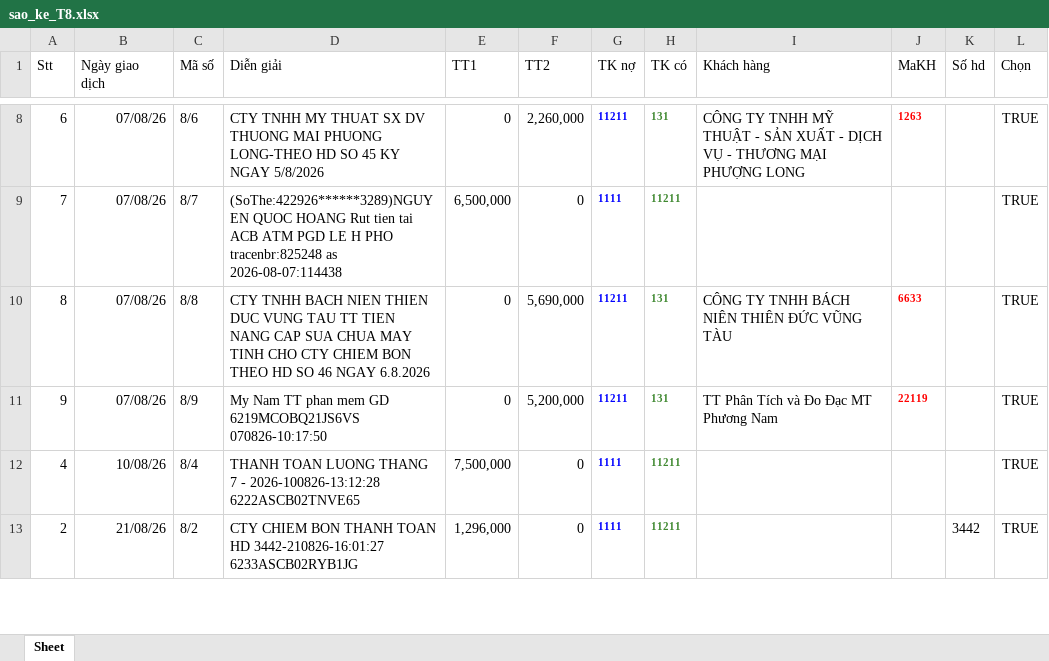
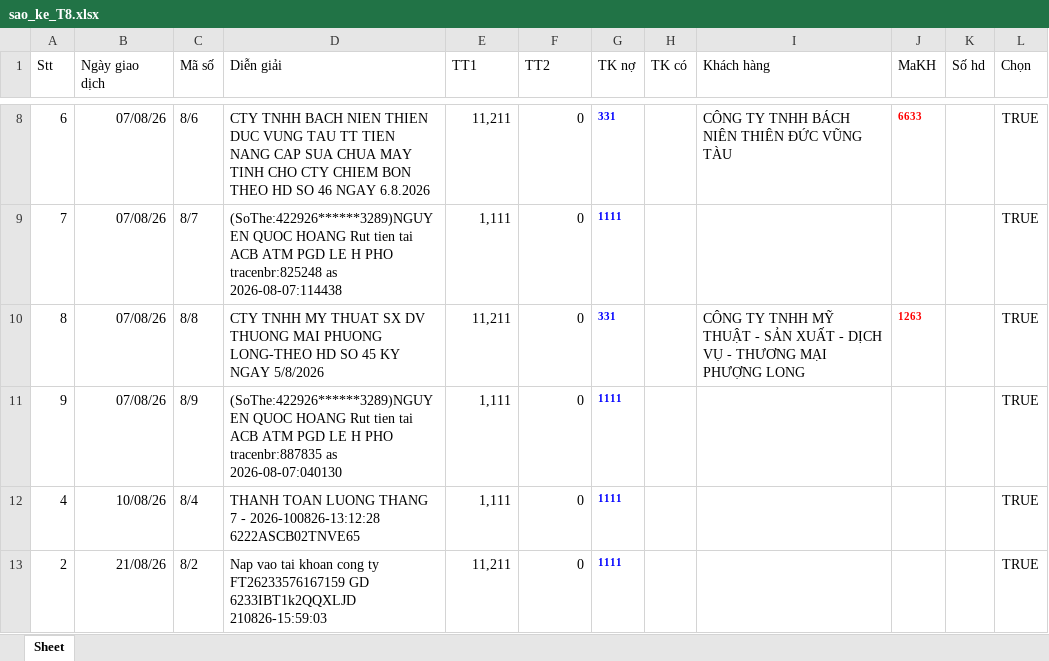
Before and after one commit to n93studioenter/2026_vb6, an Excel workbook: Tailieu/Nganhangdaimport/sao_ke_T8.xlsx, sheet Sheet, drawn as a sheet; only a part is shown, gaps mark what is left out; values as stored, in another font and other column widths than the file's, no borders; the diff covers the shown part only; the diff names each change by its address in the sheet, - before the commit and + after, or states it on an @@ line.

```diff
--- a/Tailieu/Nganhangdaimport/sao_ke_T8.xlsx (sheet Sheet)
+++ b/Tailieu/Nganhangdaimport/sao_ke_T8.xlsx (sheet Sheet)
-D8 (Diễn giải): CTY TNHH MY THUAT SX DV THUONG MAI PHUONG LONG-THEO HD SO 45 KY NGAY 5/8/2026
+D8 (Diễn giải): CTY TNHH BACH NIEN THIEN DUC VUNG TAU TT TIEN NANG CAP SUA CHUA MAY TINH CHO CTY CHIEM BON THEO HD SO 46 NGAY 6.8.2026
-E8 (TT1): 0
+E8 (TT1): 11,211
-F8 (TT2): 2,260,000
+F8 (TT2): 0
-G8 (TK nợ): 11211
+G8 (TK nợ): 331
-H8 (TK có): 131
+H8 (TK có): (empty)
-I8 (Khách hàng): …TY TNHH MỸ THUẬT - SẢN XUẤT - DỊCH VỤ - THƯƠNG MẠI PHƯỢNG LONG
+I8 (Khách hàng): …TY TNHH BÁCH NIÊN THIÊN ĐỨC VŨNG TÀU
-J8 (MaKH): 1263
+J8 (MaKH): 6633
-E9 (TT1): 6,500,000
+E9 (TT1): 1,111
-H9 (TK có): 11211
+H9 (TK có): (empty)
-D10 (Diễn giải): CTY TNHH BACH NIEN THIEN DUC VUNG TAU TT TIEN NANG CAP SUA CHUA MAY TINH CHO CTY CHIEM BON THEO HD SO 46 NGAY 6.8.2026
+D10 (Diễn giải): CTY TNHH MY THUAT SX DV THUONG MAI PHUONG LONG-THEO HD SO 45 KY NGAY 5/8/2026
-E10 (TT1): 0
+E10 (TT1): 11,211
-F10 (TT2): 5,690,000
+F10 (TT2): 0
-G10 (TK nợ): 11211
+G10 (TK nợ): 331
-H10:H11 (TK có): 131
+H10:H11 (TK có): (empty)
-I10 (Khách hàng): …TY TNHH BÁCH NIÊN THIÊN ĐỨC VŨNG TÀU
+I10 (Khách hàng): …TY TNHH MỸ THUẬT - SẢN XUẤT - DỊCH VỤ - THƯƠNG MẠI PHƯỢNG LONG
-J10 (MaKH): 6633
+J10 (MaKH): 1263
-D11 (Diễn giải): My Nam TT phan mem GD 6219MCOBQ21JS6VS 070826-10:17:50
+D11 (Diễn giải): (SoThe:422926******3289)NGUYEN QUOC HOANG Rut tien tai ACB ATM PGD LE H PHO tracenbr:887835 as 2026-08-07:040130
-E11 (TT1): 0
+E11 (TT1): 1,111
-F11 (TT2): 5,200,000
+F11 (TT2): 0
-G11 (TK nợ): 11211
+G11 (TK nợ): 1111
-I11 (Khách hàng): TT Phân Tích và Đo Đạc MT Phương Nam
+I11 (Khách hàng): (empty)
-J11 (MaKH): 22119
+J11 (MaKH): (empty)
-E12 (TT1): 7,500,000
+E12 (TT1): 1,111
-H12:H13 (TK có): 11211
+H12:H13 (TK có): (empty)
-D13 (Diễn giải): CTY CHIEM BON THANH TOAN HD 3442-210826-16:01:27 6233ASCB02RYB1JG
+D13 (Diễn giải): Nap vao tai khoan cong ty FT26233576167159 GD 6233IBT1k2QQXLJD 210826-15:59:03
-E13 (TT1): 1,296,000
+E13 (TT1): 11,211
-K13 (Số hd): 3442
+K13 (Số hd): (empty)
```
Also changed, not shown: 42 edited cells elsewhere in this sheet, 3 other files.
